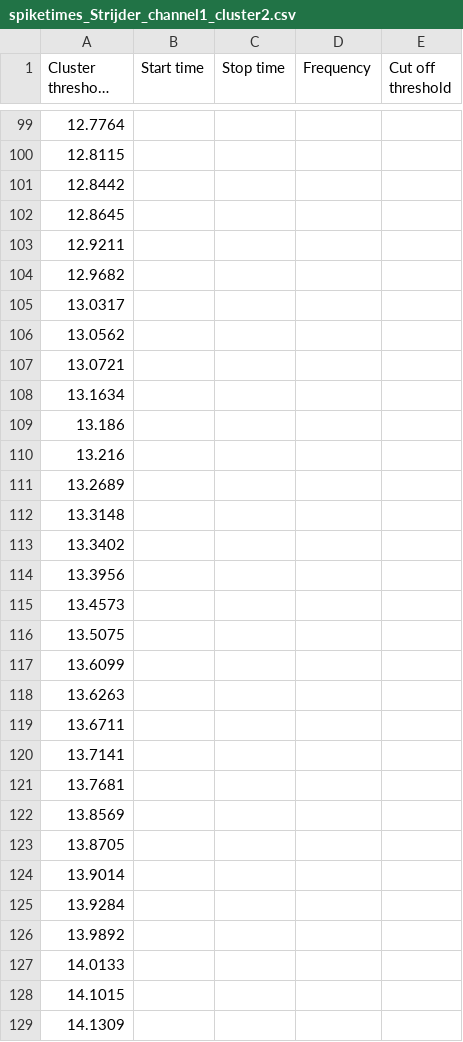
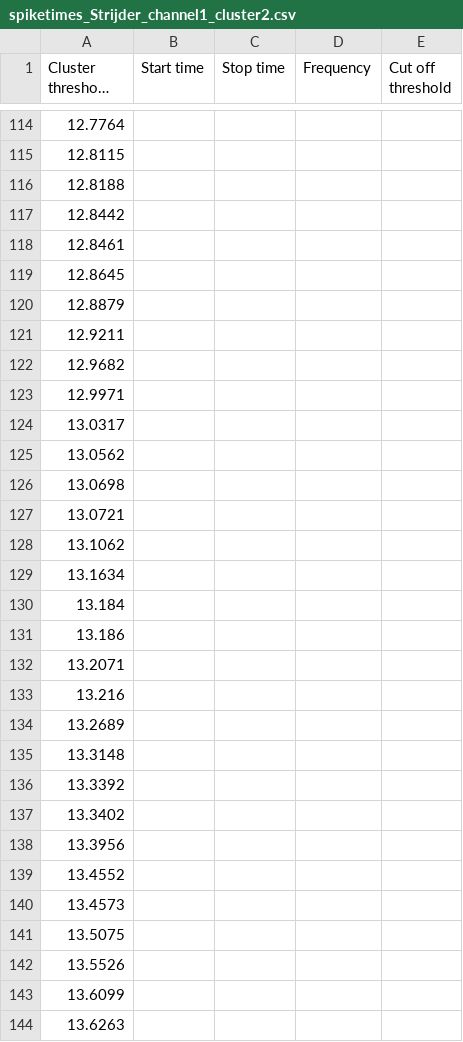
Before and after one commit to LukSullock/SpikeAnalysis, a CSV file: saved/spiketimes_Strijder_channel1_cluster2.csv, drawn as a sheet; only a part is shown, gaps mark what is left out; the shorter side is filled out with more unchanged rows; long unchanged cells end in …; the diff covers the shown part only; the diff names each change by its address in the sheet, - before the commit and + after, or states it on an @@ line.

Commit message:
v2.2
-Live plotting is now toggleable
-Added a button to set the thresholds and time frames
-Spikesorting plot cutoff
-Batch run can now take 1 threshold set
-Amplitude distribution and inter spike interval now has bins varying depending on distribution

```diff
--- a/saved/spiketimes_Strijder_channel1_cluster2.csv
+++ b/saved/spiketimes_Strijder_channel1_cluster2.csv
+row 116: 12.8188
+row 118: 12.8461
+row 120: 12.8879
+row 123: 12.9971
+row 126: 13.0698
+row 128: 13.1062
+row 130: 13.184
+row 132: 13.2071
+row 136: 13.3392
+row 139: 13.4552
+row 142: 13.5526
```
Also changed, not shown: 101 added rows, 23 removed rows and 2 edited cells elsewhere in this file, saved/spiketimes_Strijder_channel1_cluster1.csv, saved/spiketimes_Strijder_channel2_cluster2.csv, 7 other files.
